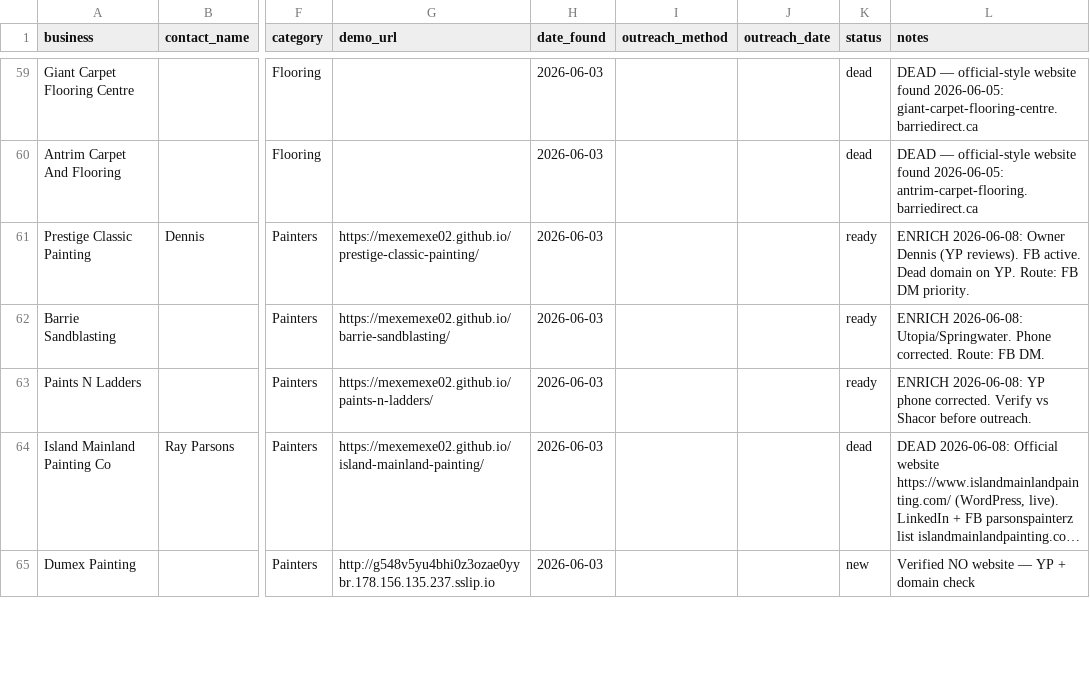
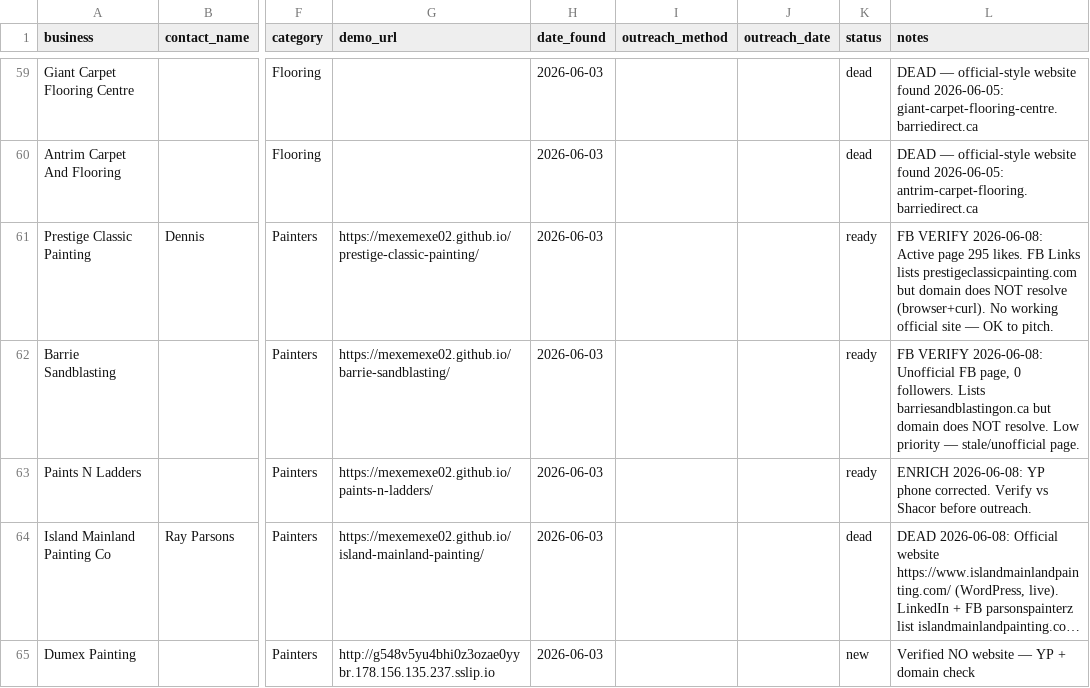
Before and after one commit to mexemexe02/barrie-lead-tracker, a CSV file: leads.csv, drawn as a sheet; only a part is shown, gaps mark what is left out; long unchanged cells end in …; the diff covers the shown part only; the diff names each change by its address in the sheet, - before the commit and + after, or states it on an @@ line.

```diff
--- a/leads.csv
+++ b/leads.csv
-L61 (notes): ENRICH 2026-06-08: Owner Dennis (YP reviews). FB active. Dead domain on YP. Route: FB DM priority.
+L61 (notes): FB VERIFY 2026-06-08: Active page 295 likes. FB Links lists prestigeclassicpainting.com but domain does NOT resolve (browser+curl). No working official site — OK to pitch.
-L62 (notes): ENRICH 2026-06-08: Utopia/Springwater. Phone corrected. Route: FB DM.
+L62 (notes): FB VERIFY 2026-06-08: Unofficial FB page, 0 followers. Lists barriesandblastingon.ca but domain does NOT resolve. Low priority — stale/unofficial page.
```
Also changed, not shown: 6 edited cells elsewhere in this file.
